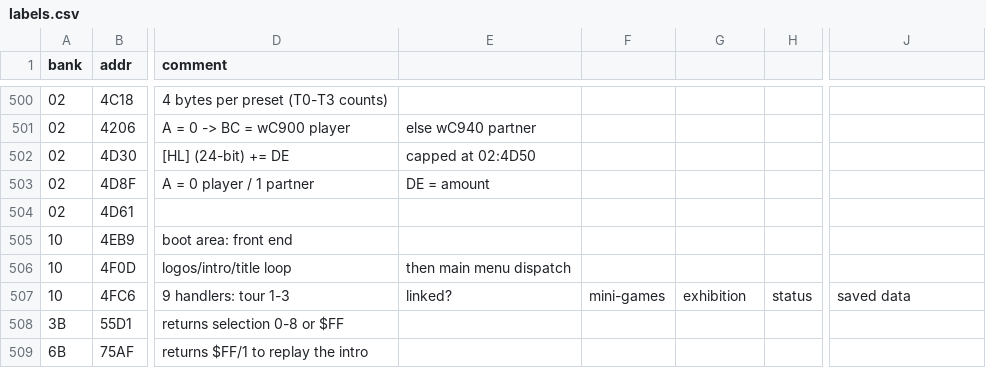
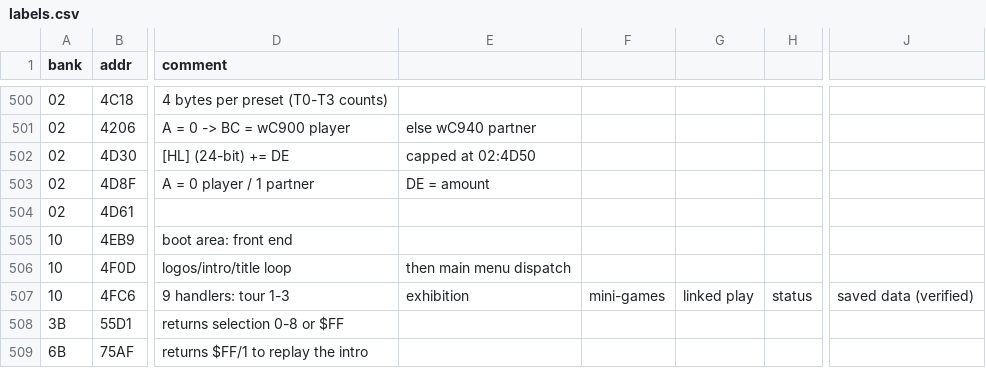
Before and after one commit to akeem000-ship-it/re-skill, a CSV file: projects/mario-tennis-gbc/labels.csv, drawn as a sheet; only a part is shown, gaps mark what is left out; the diff names each change by its address in the sheet, - before the commit and + after, or states it on an @@ line.

```diff
--- a/projects/mario-tennis-gbc/labels.csv
+++ b/projects/mario-tennis-gbc/labels.csv
-E507: linked?
+E507: exhibition
-G507: exhibition
+G507: linked play
-J507: saved data
+J507: saved data (verified)
```
Also changed, not shown: 1 other file.
